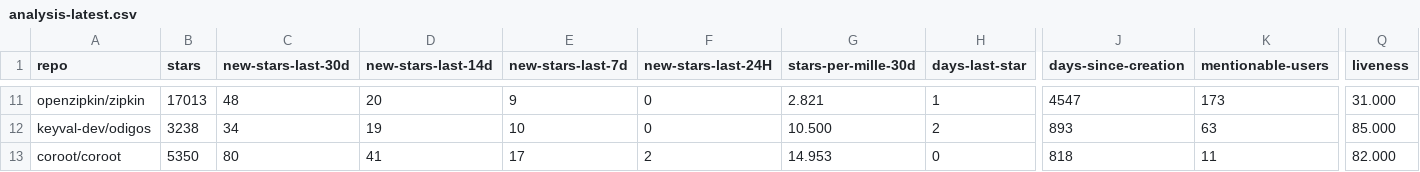
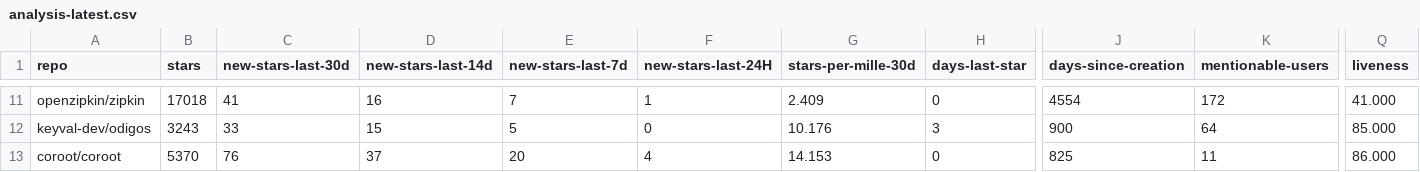
Before and after one commit to emanuelef/observability-tools-github-stats, a CSV file: analysis-latest.csv, drawn as a sheet; only a part is shown, gaps mark what is left out; the diff covers the shown part only; the diff names each change by its address in the sheet, - before the commit and + after, or states it on an @@ line.

```diff
--- a/analysis-latest.csv
+++ b/analysis-latest.csv
-B11 (stars): 17013
+B11 (stars): 17018
-C11 (new-stars-last-30d): 48
+C11 (new-stars-last-30d): 41
-D11 (new-stars-last-14d): 20
+D11 (new-stars-last-14d): 16
-E11 (new-stars-last-7d): 9
+E11 (new-stars-last-7d): 7
-F11 (new-stars-last-24H): 0
+F11 (new-stars-last-24H): 1
-G11 (stars-per-mille-30d): 2.821
+G11 (stars-per-mille-30d): 2.409
-H11 (days-last-star): 1
+H11 (days-last-star): 0
-J11 (days-since-creation): 4547
+J11 (days-since-creation): 4554
-K11 (mentionable-users): 173
+K11 (mentionable-users): 172
-Q11 (liveness): 31.000
+Q11 (liveness): 41.000
-B12 (stars): 3238
+B12 (stars): 3243
-C12 (new-stars-last-30d): 34
+C12 (new-stars-last-30d): 33
-D12 (new-stars-last-14d): 19
+D12 (new-stars-last-14d): 15
-E12 (new-stars-last-7d): 10
+E12 (new-stars-last-7d): 5
-G12 (stars-per-mille-30d): 10.500
+G12 (stars-per-mille-30d): 10.176
-H12 (days-last-star): 2
+H12 (days-last-star): 3
-J12 (days-since-creation): 893
+J12 (days-since-creation): 900
-K12 (mentionable-users): 63
+K12 (mentionable-users): 64
-B13 (stars): 5350
+B13 (stars): 5370
-C13 (new-stars-last-30d): 80
+C13 (new-stars-last-30d): 76
-D13 (new-stars-last-14d): 41
+D13 (new-stars-last-14d): 37
-E13 (new-stars-last-7d): 17
+E13 (new-stars-last-7d): 20
-F13 (new-stars-last-24H): 2
+F13 (new-stars-last-24H): 4
-G13 (stars-per-mille-30d): 14.953
+G13 (stars-per-mille-30d): 14.153
-J13 (days-since-creation): 818
+J13 (days-since-creation): 825
-Q13 (liveness): 82.000
+Q13 (liveness): 86.000
```
Also changed, not shown: 92 edited cells elsewhere in this file, 3 other files.
